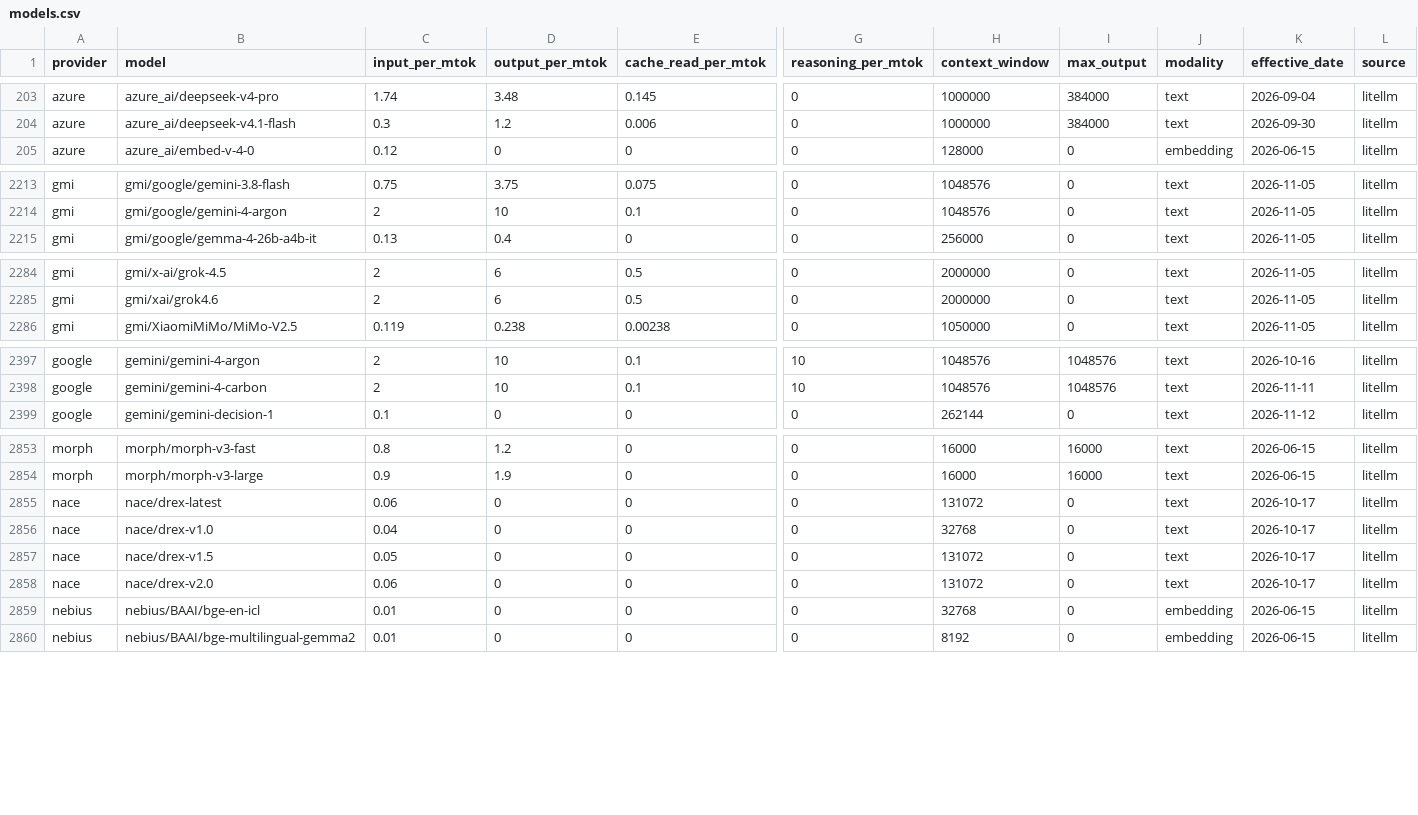
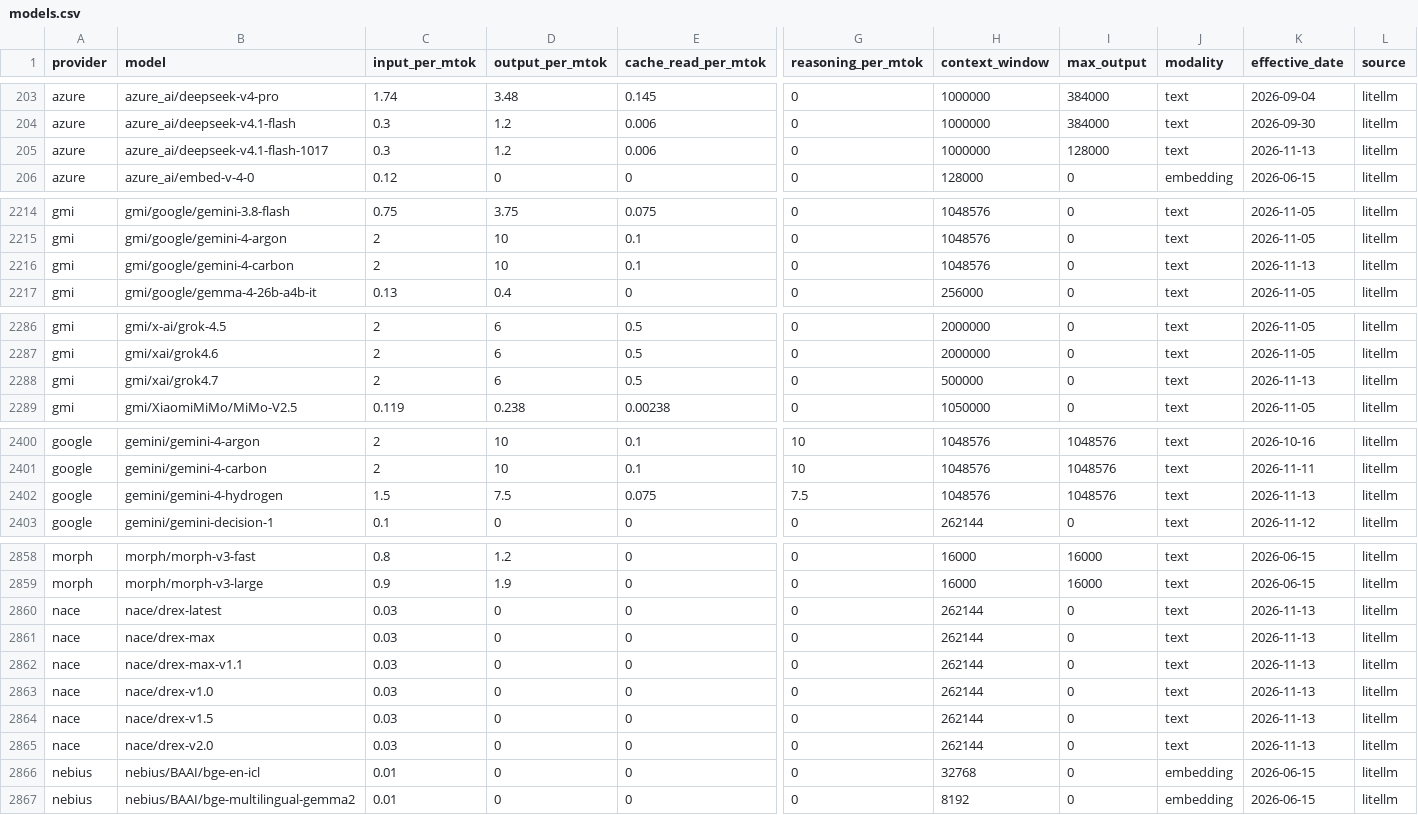
Before and after one commit to Kevinchamplin/mytokentracker-open-data, a CSV file: data/models.csv, drawn as a sheet; only a part is shown, gaps mark what is left out; addresses are those after the commit; rows hold the shown columns only; the diff covers the shown part only; the diff names each change by its address in the sheet, - before the commit and + after, or states it on an @@ line.

Commit message:
data: daily refresh 2026-11-13

```diff
--- a/data/models.csv
+++ b/data/models.csv
+row 205: azure | azure_ai/deepseek-v4.1-flash-1017 | 0.3 | 1.2 | 0.006 | 0 | 1000000 | 128000 | text | 2026-11-13 | litellm
+row 2216: gmi | gmi/google/gemini-4-carbon | 2 | 10 | 0.1 | 0 | 1048576 | 0 | text | 2026-11-13 | litellm
+row 2288: gmi | gmi/xai/grok4.7 | 2 | 6 | 0.5 | 0 | 500000 | 0 | text | 2026-11-13 | litellm
+row 2402: google | gemini/gemini-4-hydrogen | 1.5 | 7.5 | 0.075 | 7.5 | 1048576 | 1048576 | text | 2026-11-13 | litellm
-C2860 (input_per_mtok): 0.06
+C2860 (input_per_mtok): 0.03
-H2860 (context_window): 131072
+H2860 (context_window): 262144
-K2860 (effective_date): 2026-10-17
+K2860 (effective_date): 2026-11-13
+row 2861: nace | nace/drex-max | 0.03 | 0 | 0 | 0 | 262144 | 0 | text | 2026-11-13 | litellm
+row 2862: nace | nace/drex-max-v1.1 | 0.03 | 0 | 0 | 0 | 262144 | 0 | text | 2026-11-13 | litellm
-C2863 (input_per_mtok): 0.04
+C2863 (input_per_mtok): 0.03
-H2863 (context_window): 32768
+H2863 (context_window): 262144
-K2863:K2865 (effective_date): 2026-10-17
+K2863:K2865 (effective_date): 2026-11-13
-C2864 (input_per_mtok): 0.05
+C2864 (input_per_mtok): 0.03
-H2864:H2865 (context_window): 131072
+H2864:H2865 (context_window): 262144
-C2865 (input_per_mtok): 0.06
+C2865 (input_per_mtok): 0.03
```
Also changed, not shown: 4 added rows elsewhere in this file, data/cost-index.csv, 4 other files.
